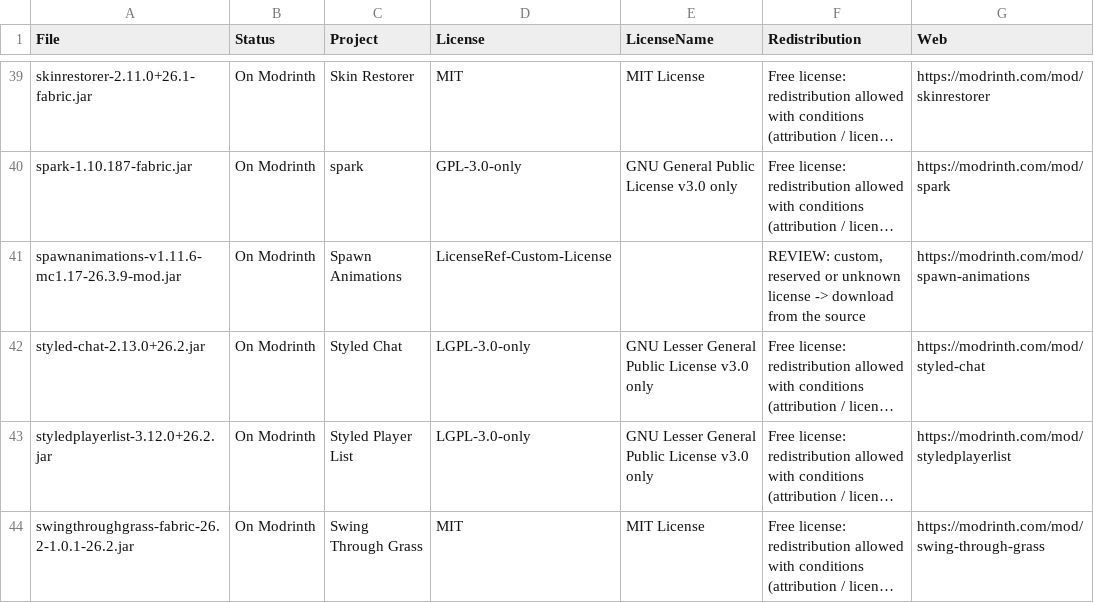
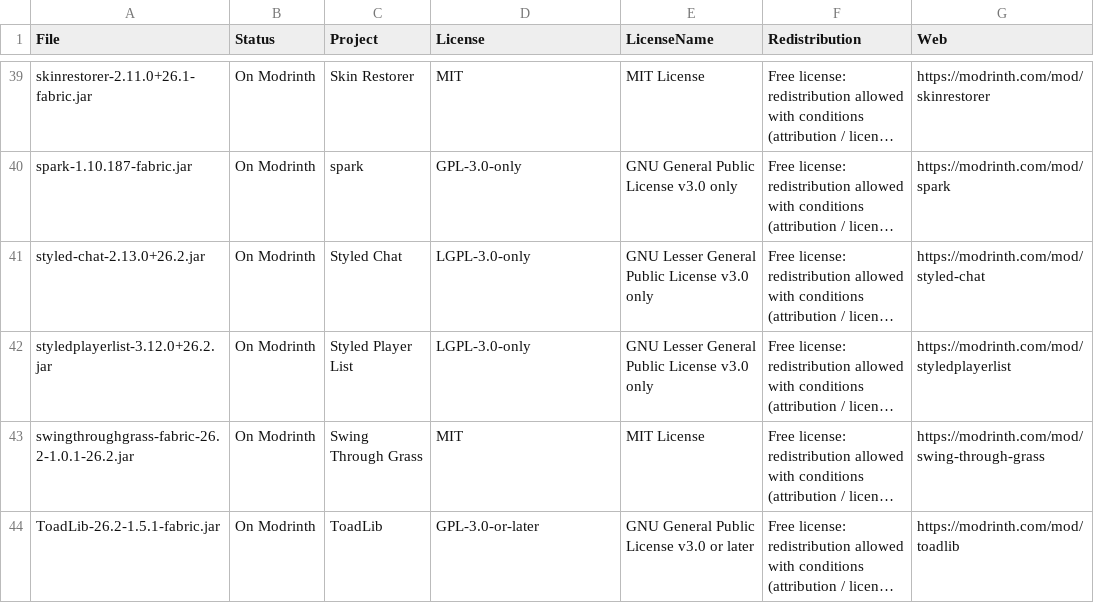
Before and after one commit to rxdo5/MCServerKits, a CSV file: mc26.2_fabric0.19.5_vanilla_plus_v2/mods-audit.csv, drawn as a sheet; only a part is shown, gaps mark what is left out; the shorter side is filled out with more unchanged rows; long unchanged cells end in …; the diff names each change by its address in the sheet, - before the commit and + after, or states it on an @@ line.

Commit message:
Remove Spawn Animations from pack
This commit removes the Spawn Animations entry from the mod audit and lockfile. The mod was not optimum for this configuration, so its audit record and download metadata were cleaned up to match the current pack state.

```diff
--- a/mc26.2_fabric0.19.5_vanilla_plus_v2/mods-audit.csv
+++ b/mc26.2_fabric0.19.5_vanilla_plus_v2/mods-audit.csv
-row 41: spawnanimations-v1.11.6-mc1.17-26.3.9-mod.jar | On Modrinth | Spawn Animations | LicenseRef-Custom-License |  | REVIEW: custom, reserved or unknown license -> download from the source | https://modrinth.com/mod/spawn-animations
```
Also changed, not shown: mc26.2_fabric0.19.5_vanilla_plus_v2/mods.lock.tsv.
